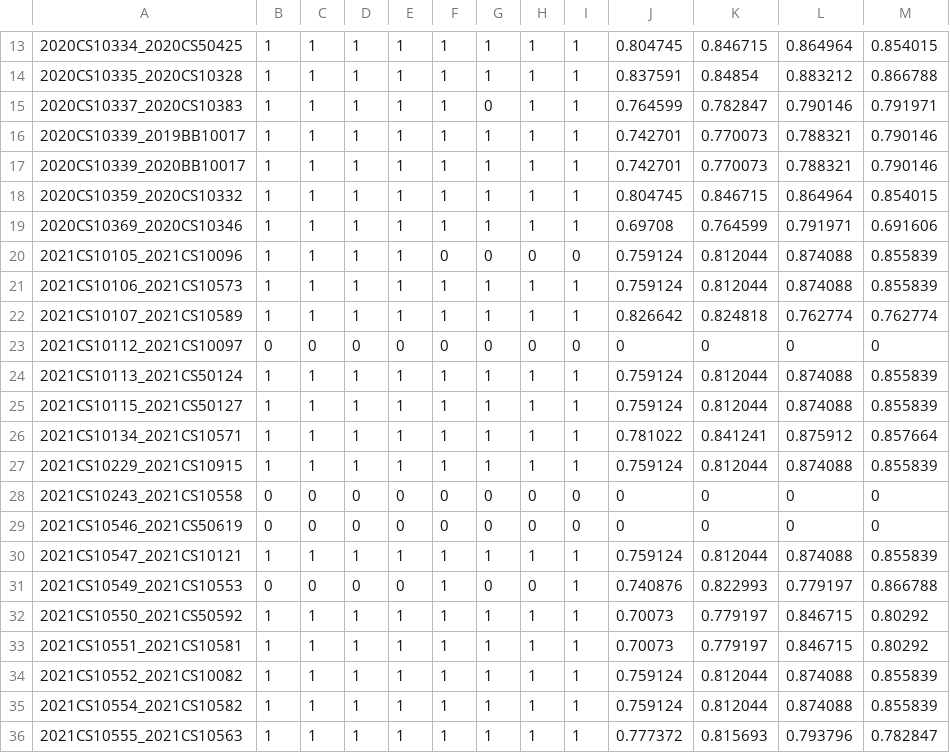
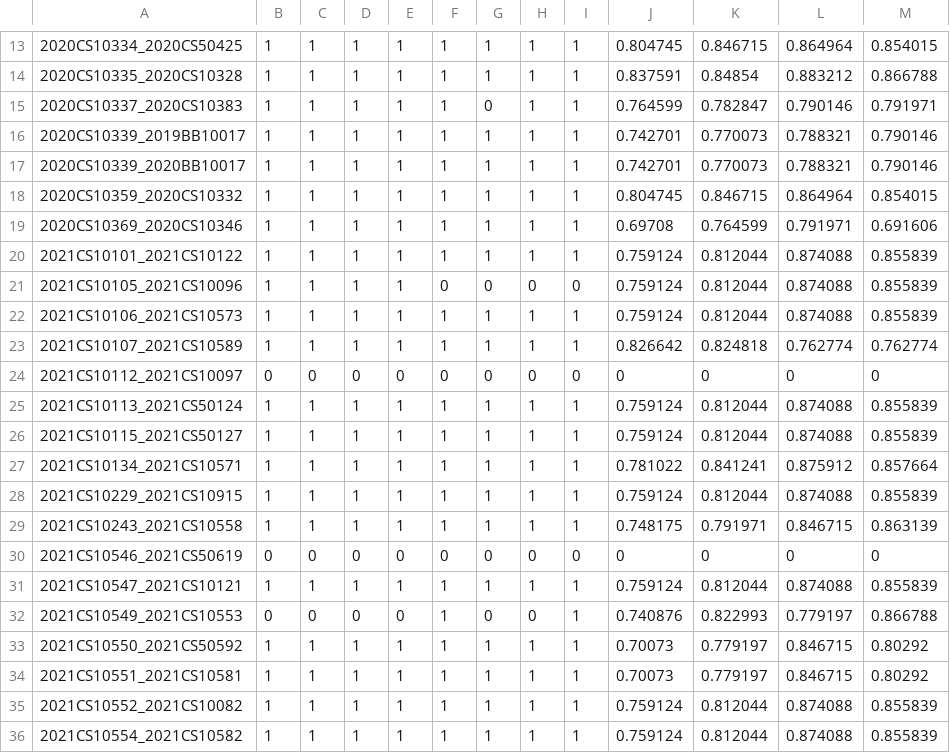
Before and after one commit to 5ayam5/COL216_A2_autograder, a CSV file: results/branch_predictor_csvs/branchtrace.txt.csv, drawn as a sheet; only a part is shown, gaps mark what is left out; the shorter side is filled out with more unchanged rows.

```diff
--- a/results/branch_predictor_csvs/branchtrace.txt.csv
+++ b/results/branch_predictor_csvs/branchtrace.txt.csv
@@ -19,2 +19,3 @@
 2020CS10369_2020CS10346,1,1,1,1,1,1,1,1,0.69708,0.764599,0.791971,0.691606
+2021CS10101_2021CS10122,1,1,1,1,1,1,1,1,0.759124,0.812044,0.874088,0.855839
 2021CS10105_2021CS10096,1,1,1,1,0,0,0,0,0.759124,0.812044,0.874088,0.855839
@@ -27,3 +28,3 @@
 2021CS10229_2021CS10915,1,1,1,1,1,1,1,1,0.759124,0.812044,0.874088,0.855839
-2021CS10243_2021CS10558,0,0,0,0,0,0,0,0,0,0,0,0
+2021CS10243_2021CS10558,1,1,1,1,1,1,1,1,0.748175,0.791971,0.846715,0.863139
 2021CS10546_2021CS50619,0,0,0,0,0,0,0,0,0,0,0,0
```
Also changed, not shown: resubmissions.csv, results/branch_predictor_csvs/trace3.csv, 38 other files.
